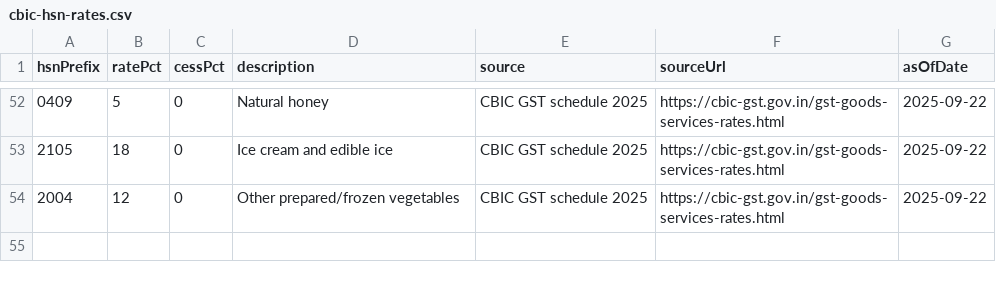
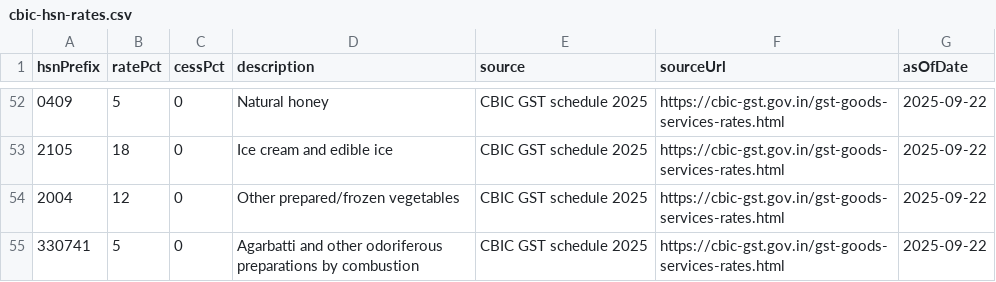
Before and after one commit to rohitsaini1196/parakhi, a CSV file: prisma/seed-data/cbic-hsn-rates.csv, drawn as a sheet; only a part is shown, gaps mark what is left out.

```diff
--- a/prisma/seed-data/cbic-hsn-rates.csv
+++ b/prisma/seed-data/cbic-hsn-rates.csv
@@ -54 +54,2 @@ hsnPrefix,ratePct,cessPct,description,source,sourceUrl,asOfDate
 2004,12,0,"Other prepared/frozen vegetables","CBIC GST schedule 2025","https://cbic-gst.gov.in/gst-goods-services-rates.html","2025-09-22"
+330741,5,0,"Agarbatti and other odoriferous preparations by combustion","CBIC GST schedule 2025","https://cbic-gst.gov.in/gst-goods-services-rates.html","2025-09-22"
```
Also changed, not shown: 7 other files.
